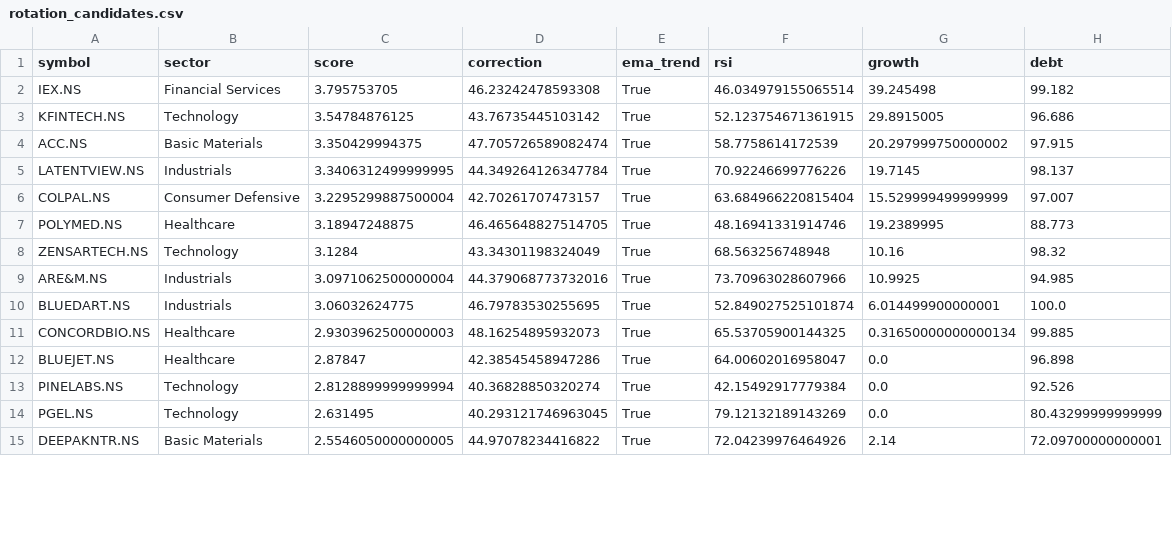
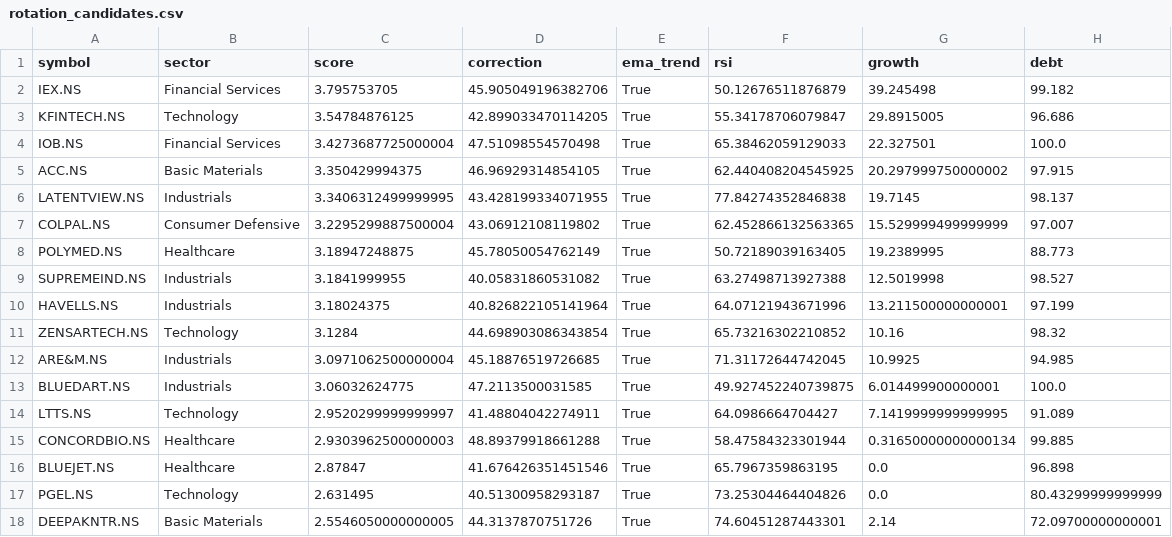
Before and after one commit to ushaalok1973-beep/value-rotation-scanner, a CSV file: rotation_candidates.csv, drawn as a sheet; only a part is shown; the diff covers the shown part only.

```diff
--- a/rotation_candidates.csv
+++ b/rotation_candidates.csv
@@ -1,15 +1,18 @@
 symbol,sector,score,correction,ema_trend,rsi,growth,debt
-IEX.NS,Financial Services,3.795753705,46.23242478593308,True,46.034979155065514,39.245498,99.182
-KFINTECH.NS,Technology,3.54784876125,43.76735445103142,True,52.123754671361915,29.8915005,96.686
-ACC.NS,Basic Materials,3.350429994375,47.705726589082474,True,58.7758614172539,20.297999750000002,97.915
-LATENTVIEW.NS,Industrials,3.3406312499999995,44.349264126347784,True,70.92246699776226,19.7145,98.137
-COLPAL.NS,Consumer Defensive,3.2295299887500004,42.70261707473157,True,63.684966220815404,15.529999499999999,97.007
-POLYMED.NS,Healthcare,3.18947248875,46.465648827514705,True,48.16941331914746,19.2389995,88.773
-ZENSARTECH.NS,Technology,3.1284,43.34301198324049,True,68.563256748948,10.16,98.32
-ARE&M.NS,Industrials,3.0971062500000004,44.379068773732016,True,73.70963028607966,10.9925,94.985
-BLUEDART.NS,Industrials,3.06032624775,46.79783530255695,True,52.849027525101874,6.014499900000001,100.0
-CONCORDBIO.NS,Healthcare,2.9303962500000003,48.16254895932073,True,65.53705900144325,0.31650000000000134,99.885
-BLUEJET.NS,Healthcare,2.87847,42.38545458947286,True,64.00602016958047,0.0,96.898
-PINELABS.NS,Technology,2.8128899999999994,40.36828850320274,True,42.15492917779384,0.0,92.526
-PGEL.NS,Technology,2.631495,40.293121746963045,True,79.12132189143269,0.0,80.43299999999999
-DEEPAKNTR.NS,Basic Materials,2.5546050000000005,44.97078234416822,True,72.04239976464926,2.14,72.09700000000001
+IEX.NS,Financial Services,3.795753705,45.905049196382706,True,50.12676511876879,39.245498,99.182
+KFINTECH.NS,Technology,3.54784876125,42.899033470114205,True,55.34178706079847,29.8915005,96.686
+IOB.NS,Financial Services,3.4273687725000004,47.51098554570498,True,65.38462059129033,22.327501,100.0
+ACC.NS,Basic Materials,3.350429994375,46.96929314854105,True,62.440408204545925,20.297999750000002,97.915
+LATENTVIEW.NS,Industrials,3.3406312499999995,43.428199334071955,True,77.84274352846838,19.7145,98.137
+COLPAL.NS,Consumer Defensive,3.2295299887500004,43.06912108119802,True,62.452866132563365,15.529999499999999,97.007
+POLYMED.NS,Healthcare,3.18947248875,45.78050054762149,True,50.72189039163405,19.2389995,88.773
+SUPREMEIND.NS,Industrials,3.1841999955,40.05831860531082,True,63.27498713927388,12.5019998,98.527
+HAVELLS.NS,Industrials,3.18024375,40.826822105141964,True,64.07121943671996,13.211500000000001,97.199
+ZENSARTECH.NS,Technology,3.1284,44.698903086343854,True,65.73216302210852,10.16,98.32
+ARE&M.NS,Industrials,3.0971062500000004,45.18876519726685,True,71.31172644742045,10.9925,94.985
+BLUEDART.NS,Industrials,3.06032624775,47.2113500031585,True,49.927452240739875,6.014499900000001,100.0
+LTTS.NS,Technology,2.9520299999999997,41.48804042274911,True,64.0986664704427,7.1419999999999995,91.089
+CONCORDBIO.NS,Healthcare,2.9303962500000003,48.89379918661288,True,58.47584323301944,0.31650000000000134,99.885
+BLUEJET.NS,Healthcare,2.87847,41.676426351451546,True,65.7967359863195,0.0,96.898
+PGEL.NS,Technology,2.631495,40.51300958293187,True,73.25304464404826,0.0,80.43299999999999
+DEEPAKNTR.NS,Basic Materials,2.5546050000000005,44.3137870751726,True,74.60451287443301,2.14,72.09700000000001
```
Also changed, not shown: 12 edited cells elsewhere in this file.
